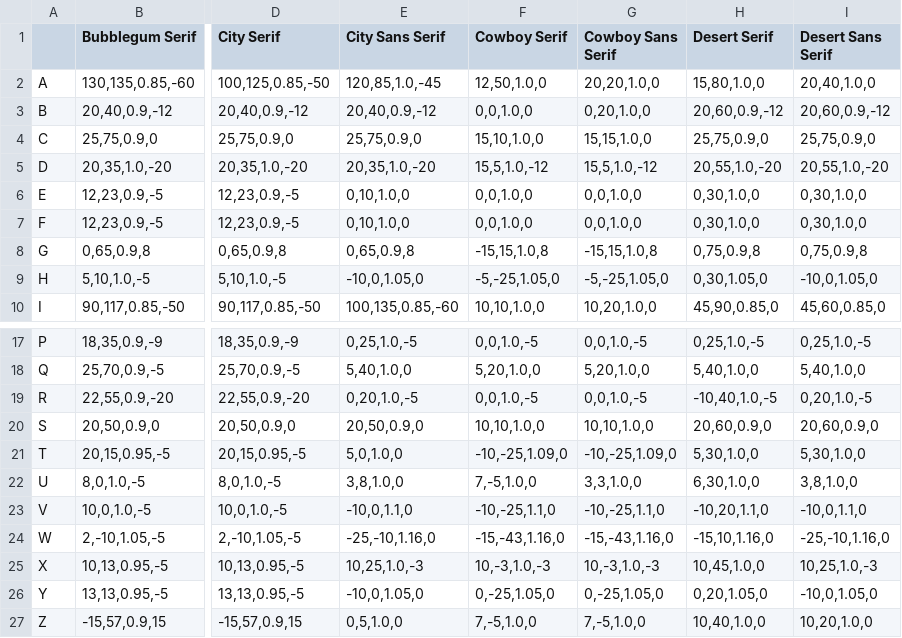
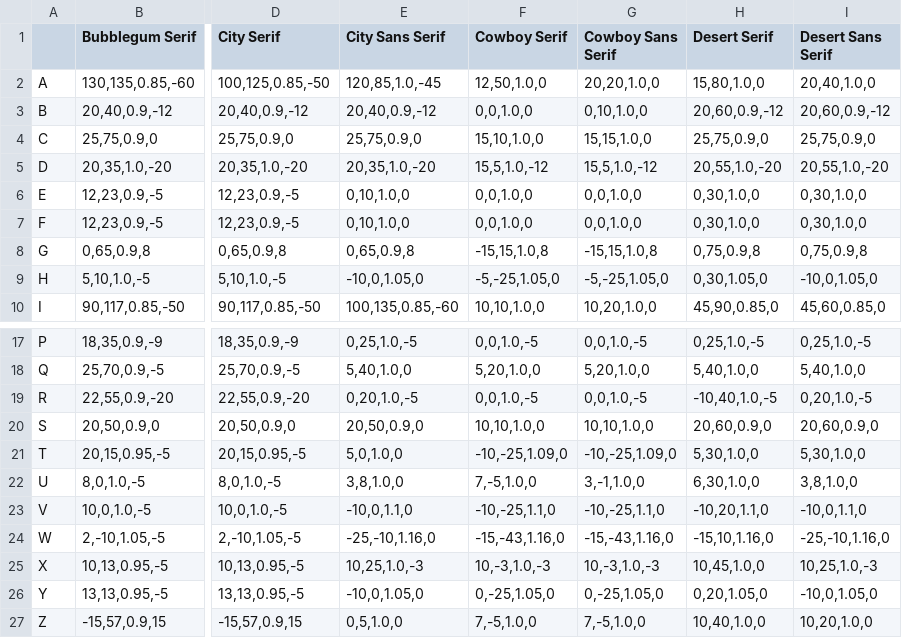
Before and after one commit to lukaprelic/TheABCsGenerator, a CSV file: letterHatOffsets.csv, drawn as a sheet; only a part is shown, gaps mark what is left out; the diff names each change by its address in the sheet, - before the commit and + after, or states it on an @@ line.

Commit message:
All hat offsets complete (updated 27.8)

```diff
--- a/letterHatOffsets.csv
+++ b/letterHatOffsets.csv
-G3 (Cowboy Sans Serif): 0,20,1.0,0
+G3 (Cowboy Sans Serif): 0,10,1.0,0
-G22 (Cowboy Sans Serif): 3,3,1.0,0
+G22 (Cowboy Sans Serif): 3,-1,1.0,0
```
